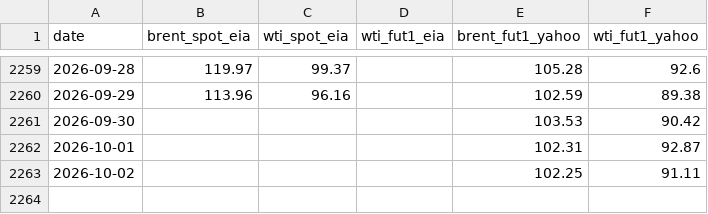
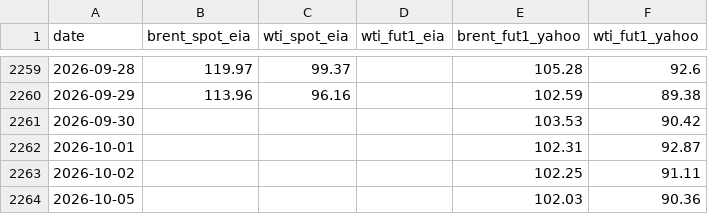
Before and after one commit to Data4ThePeople/VLCC, a CSV file: data/crude_spot_vs_futures_daily.csv, drawn as a sheet; only a part is shown, gaps mark what is left out.

```diff
--- a/data/crude_spot_vs_futures_daily.csv
+++ b/data/crude_spot_vs_futures_daily.csv
@@ -2263 +2263,2 @@ date,brent_spot_eia,wti_spot_eia,wti_fut1_eia,brent_fut1_yahoo,wti_fut1_yahoo
 2026-10-02,,,,102.25,91.11
+2026-10-05,,,,102.03,90.36
```
Also changed, not shown: data/fearnleys_vlcc_meg_feast_daily.csv, data/fearnleys_vlcc_usg_asia_lumpsum_daily.csv, 4 other files.
